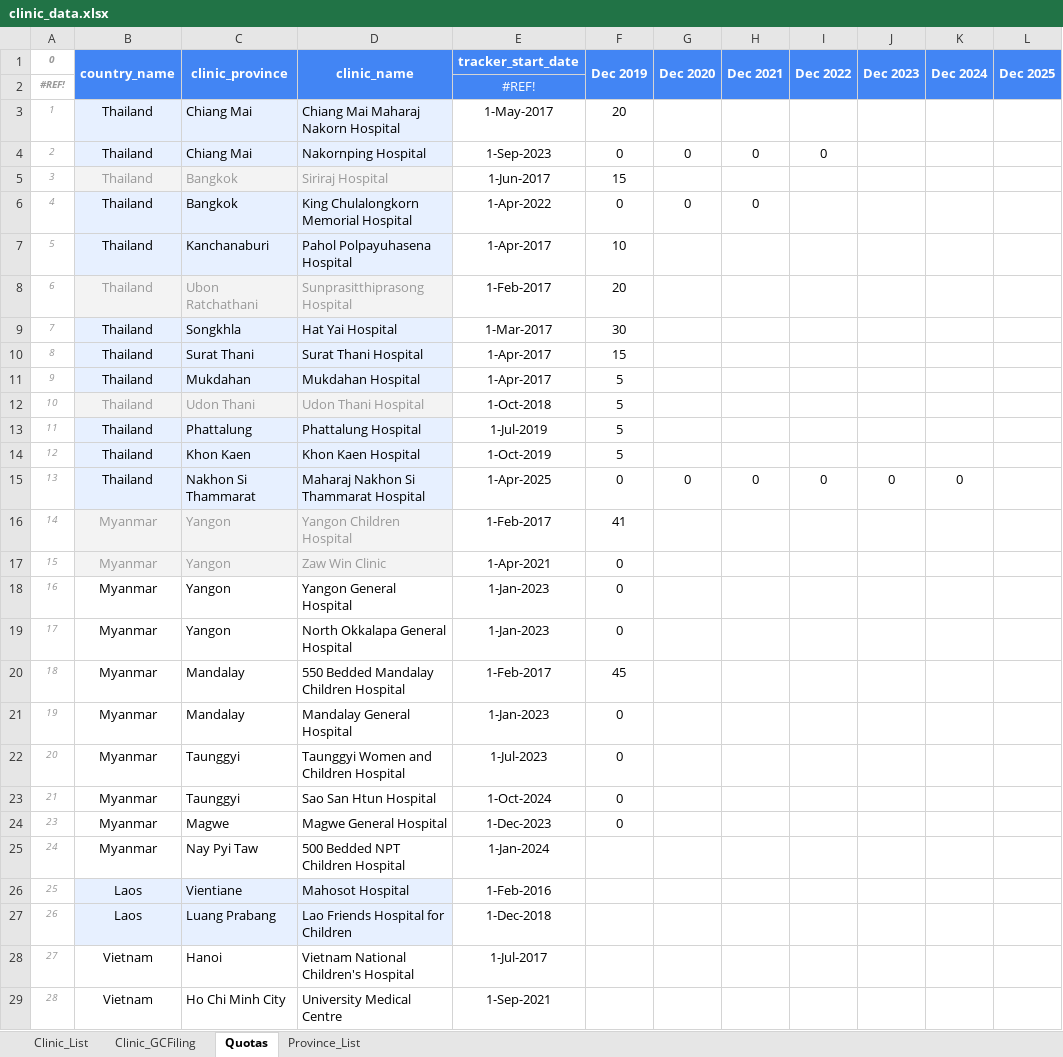
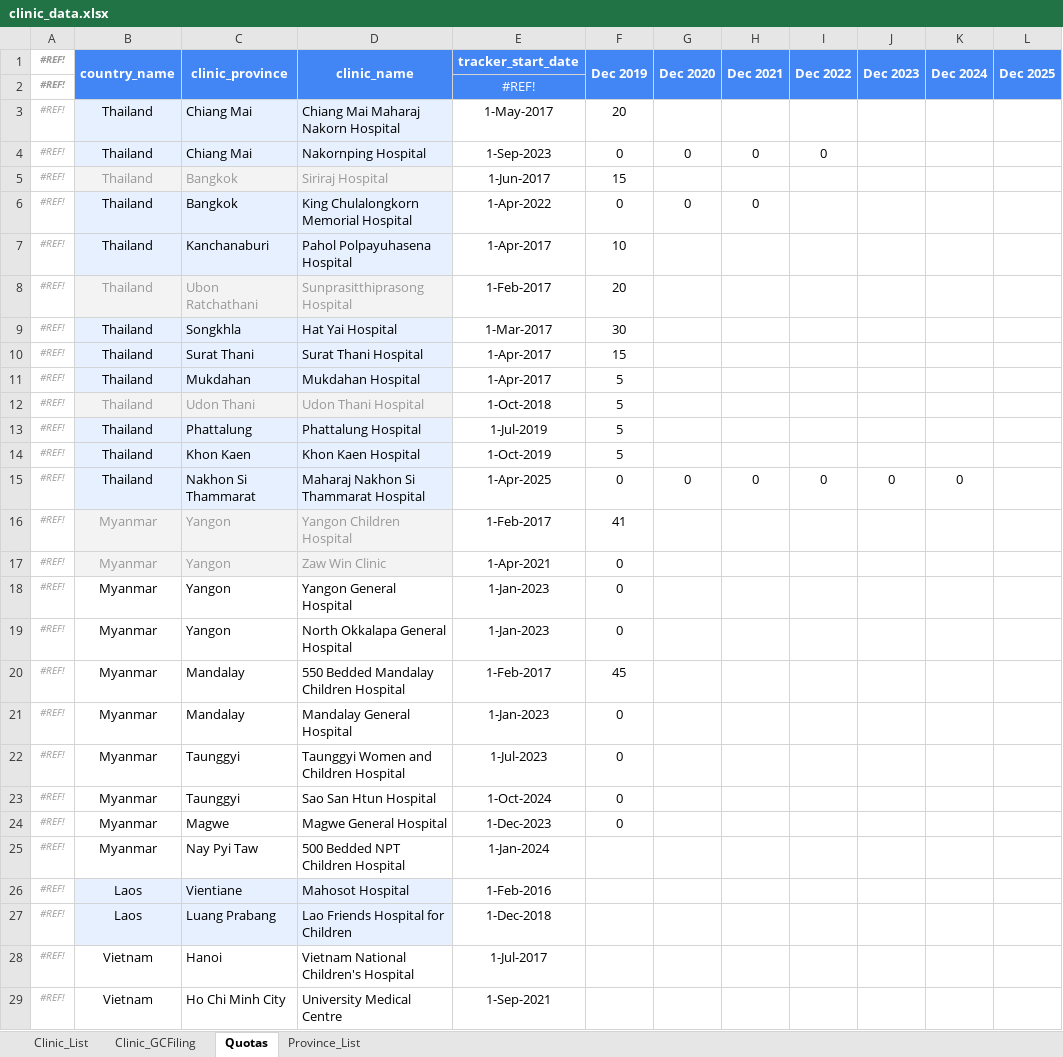
Before and after one commit to CorrelAid/a4d, an Excel workbook: reference_data/clinic_data.xlsx, sheet Quotas, drawn as a sheet; only a part is shown; values as stored, in another font and other column widths than the file's, no borders; the diff covers the shown part only; the diff names each change by its address in the sheet, - before the commit and + after, or states it on an @@ line.

Commit message:
remove first column with ID

```diff
--- a/reference_data/clinic_data.xlsx (sheet Quotas)
+++ b/reference_data/clinic_data.xlsx (sheet Quotas)
-A1: 0
+A1: #REF!
-A3 (#REF!): 1
+A3 (#REF!): #REF!
-A4 (#REF!): 2
+A4 (#REF!): #REF!
-A5 (#REF!): 3
+A5 (#REF!): #REF!
-A6 (#REF!): 4
+A6 (#REF!): #REF!
-A7 (#REF!): 5
+A7 (#REF!): #REF!
-A8 (#REF!): 6
+A8 (#REF!): #REF!
-A9 (#REF!): 7
+A9 (#REF!): #REF!
-A10 (#REF!): 8
+A10 (#REF!): #REF!
-A11 (#REF!): 9
+A11 (#REF!): #REF!
-A12 (#REF!): 10
+A12 (#REF!): #REF!
-A13 (#REF!): 11
+A13 (#REF!): #REF!
-A14 (#REF!): 12
+A14 (#REF!): #REF!
-A15 (#REF!): 13
+A15 (#REF!): #REF!
-A16 (#REF!): 14
+A16 (#REF!): #REF!
-A17 (#REF!): 15
+A17 (#REF!): #REF!
-A18 (#REF!): 16
+A18 (#REF!): #REF!
-A19 (#REF!): 17
+A19 (#REF!): #REF!
-A20 (#REF!): 18
+A20 (#REF!): #REF!
-A21 (#REF!): 19
+A21 (#REF!): #REF!
-A22 (#REF!): 20
+A22 (#REF!): #REF!
-A23 (#REF!): 21
+A23 (#REF!): #REF!
-A24 (#REF!): 23
+A24 (#REF!): #REF!
-A25 (#REF!): 24
+A25 (#REF!): #REF!
-A26 (#REF!): 25
+A26 (#REF!): #REF!
-A27 (#REF!): 26
+A27 (#REF!): #REF!
-A28 (#REF!): 27
+A28 (#REF!): #REF!
-A29 (#REF!): 28
+A29 (#REF!): #REF!
```
Also changed, not shown: 23 edited cells and cell formats elsewhere in this sheet, sheet Clinic_List, formulas that keep their value.
